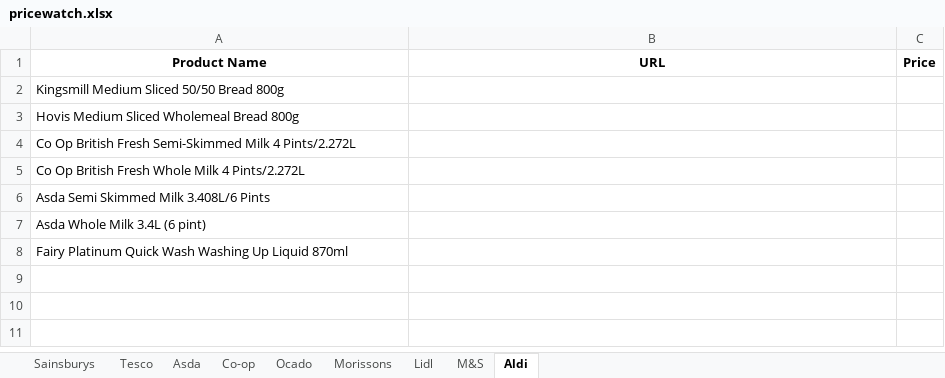
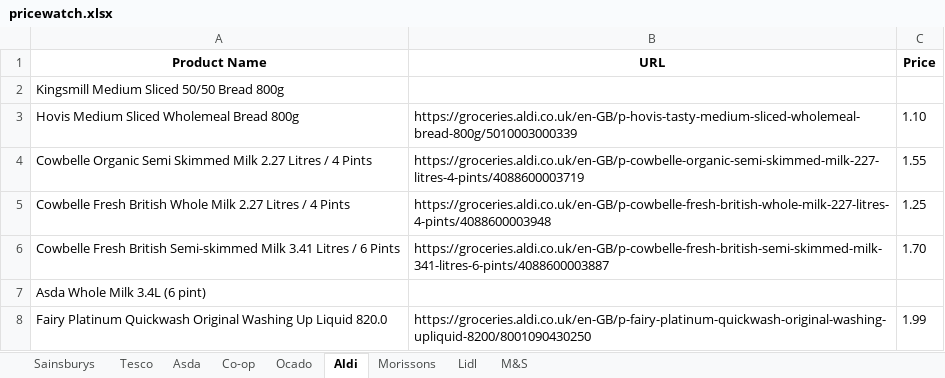
Before and after one commit to vksvicky/priceComparison_server, an Excel workbook: pricecomparison/pricewatch.xlsx, sheet Aldi, drawn as a sheet; values as stored, in another font and other column widths than the file's, no borders; removed rows and columns are numbered as before the commit, all else as after; the diff names each change by its address in the sheet, - before the commit and + after, or states it on an @@ line.

Commit message:
- Added Aldi - Updated README

```diff
--- a/pricecomparison/pricewatch.xlsx (sheet Aldi)
+++ b/pricecomparison/pricewatch.xlsx (sheet Aldi)
@@ sheet tab order changed: Sainsburys | Tesco | Asda | Co-op | Ocado | Aldi | Morissons | Lidl | M&S @@
-B3 (URL): (empty)
+B3 (URL): https://groceries.aldi.co.uk/en-GB/p-hovis-tasty-medium-sliced-wholemeal-bread-800g/5010003000339
-C3 (Price): (empty)
+C3 (Price): 1.10
-row 4: Co Op British Fresh Semi-Skimmed Milk 4 Pints/2.272L
-row 5: Co Op British Fresh Whole Milk 4 Pints/2.272L
-row 6: Asda Semi Skimmed Milk 3.408L/6 Pints
+row 4: Cowbelle Organic Semi Skimmed Milk 2.27 Litres / 4 Pints | https://groceries.aldi.co.uk/en-GB/p-cowbelle-organic-semi-skimmed-milk-227-litres-4-pints/4088600003719 | 1.55
+row 5: Cowbelle Fresh British Whole Milk 2.27 Litres / 4 Pints | https://groceries.aldi.co.uk/en-GB/p-cowbelle-fresh-british-whole-milk-227-litres-4-pints/4088600003948 | 1.25
+row 6: Cowbelle Fresh British Semi-skimmed Milk 3.41 Litres / 6 Pints | https://groceries.aldi.co.uk/en-GB/p-cowbelle-fresh-british-semi-skimmed-milk-341-litres-6-pints/4088600003887 | 1.70
-row 8: Fairy Platinum Quick Wash Washing Up Liquid 870ml
+row 8: Fairy Platinum Quickwash Original Washing Up Liquid 820.0 | https://groceries.aldi.co.uk/en-GB/p-fairy-platinum-quickwash-original-washing-upliquid-8200/8001090430250 | 1.99
```
Also changed, not shown: 2 other files.
